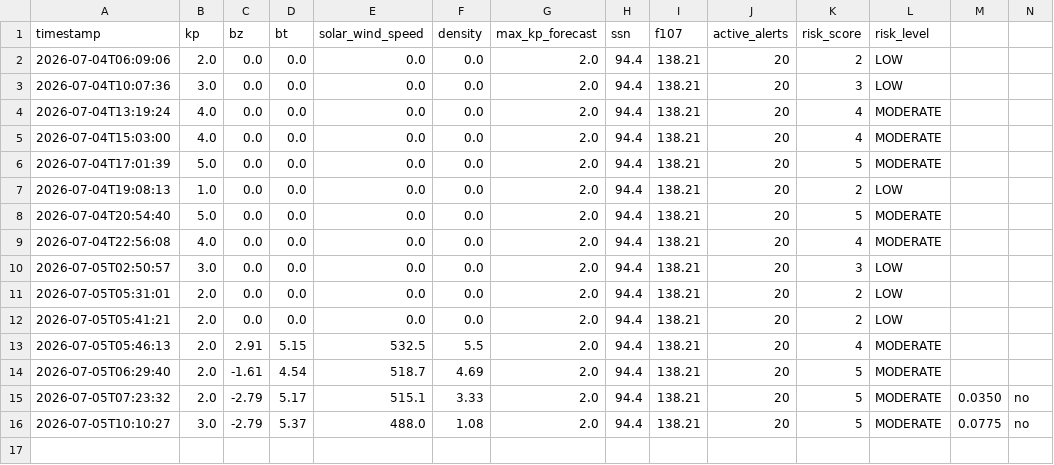
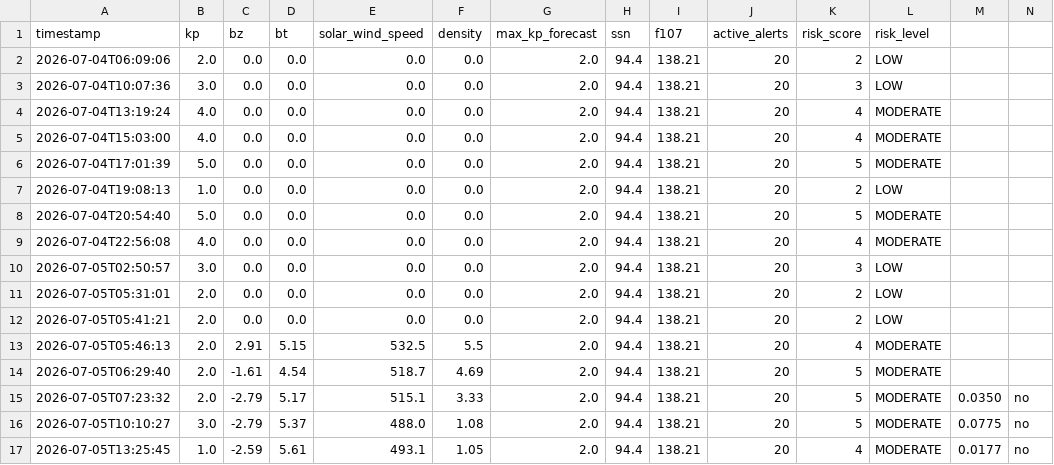
Before and after one commit to thakarnakshtra-dotcom/SolarShield, a CSV file: live_data.csv, drawn as a sheet.

```diff
--- a/live_data.csv
+++ b/live_data.csv
@@ -16 +16,2 @@ timestamp,kp,bz,bt,solar_wind_speed,density,max_kp_forecast,ssn,f107,active_aler
 2026-07-05T10:10:27,3.0,-2.79,5.37,488.0,1.08,2.0,94.4,138.21,20,5,MODERATE,0.0775,no
+2026-07-05T13:25:45,1.0,-2.59,5.61,493.1,1.05,2.0,94.4,138.21,20,4,MODERATE,0.0177,no
```
